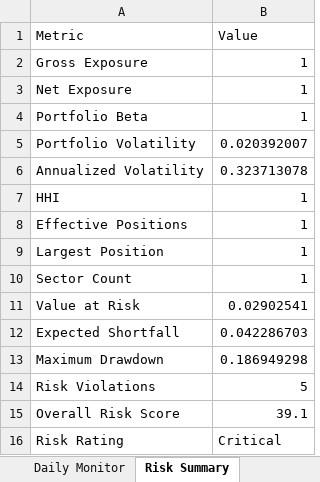
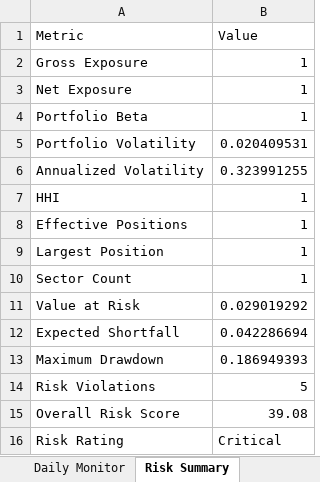
Before and after one commit to PavanSaiNekkala/Scanner, an Excel workbook: scanner_monitor/reports/latest/Portfolio_Report.xlsx, sheet Risk Summary, drawn as a sheet; values as stored, in another font and other column widths than the file's, no borders; the diff names each change by its address in the sheet, - before the commit and + after, or states it on an @@ line.

```diff
--- a/scanner_monitor/reports/latest/Portfolio_Report.xlsx (sheet Risk Summary)
+++ b/scanner_monitor/reports/latest/Portfolio_Report.xlsx (sheet Risk Summary)
-B5 (Value): 0.020392007
+B5 (Value): 0.020409531
-B6 (Value): 0.323713078
+B6 (Value): 0.323991255
-B11 (Value): 0.02902541
+B11 (Value): 0.029019292
-B12 (Value): 0.042286703
+B12 (Value): 0.042286694
-B13 (Value): 0.186949298
+B13 (Value): 0.186949393
-B15 (Value): 39.1
+B15 (Value): 39.08
```
Also changed, not shown: sheet Holdings, sheet Daily Monitor, sheet Metadata, 14 other files.
